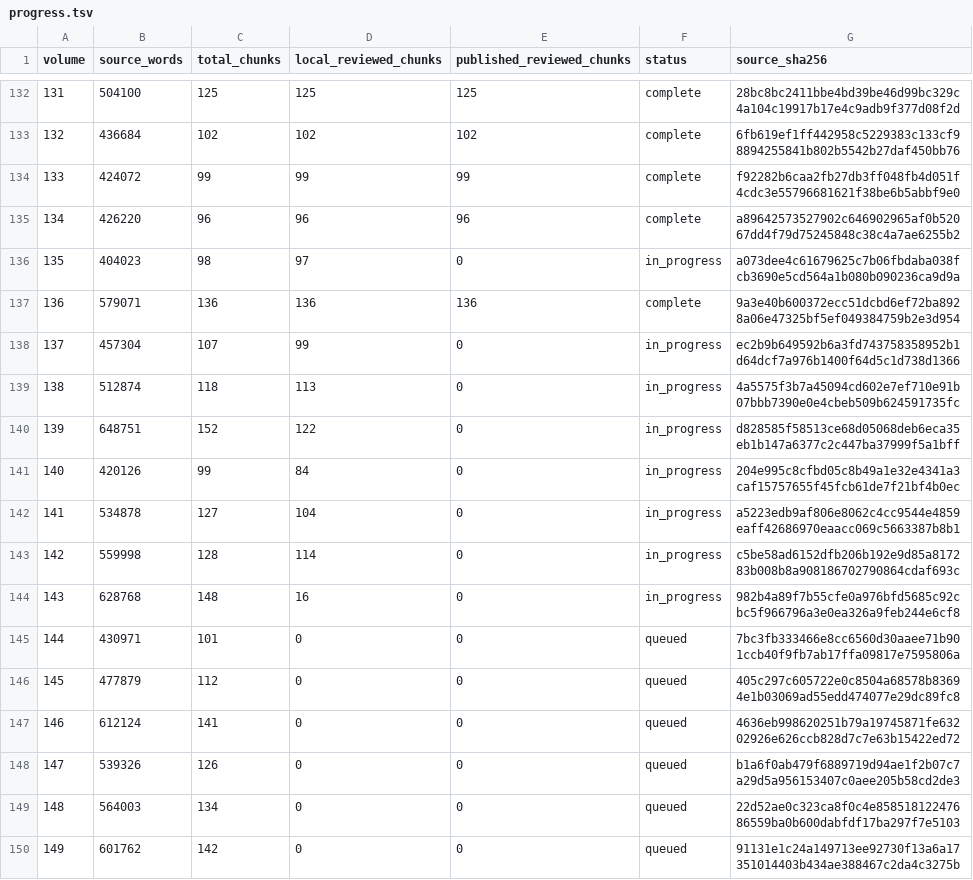
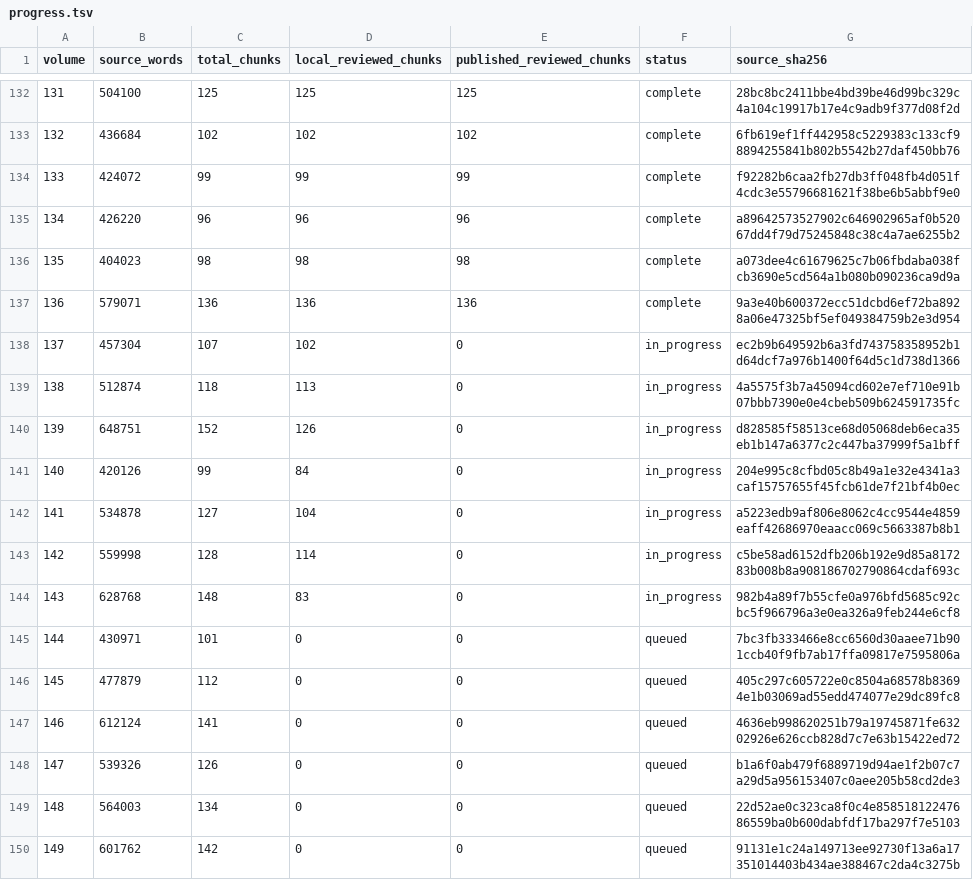
Before and after one commit to JM12344321/PatriologicaGraeciaTotalica, a TSV file: PL/progress.tsv, drawn as a sheet; only a part is shown, gaps mark what is left out.

Commit message:
Publish 1 complete PL volumes and update progress

```diff
--- a/PL/progress.tsv
+++ b/PL/progress.tsv
@@ -135,7 +135,7 @@ volume	source_words	total_chunks	local_reviewed_chunks	published_reviewed_chunks
 134	426220	96	96	96	complete	a89642573527902c646902965af0b52067dd4f79d75245848c38c4a7ae6255b2
-135	404023	98	97	0	in_progress	a073dee4c61679625c7b06fbdaba038fcb3690e5cd564a1b080b090236ca9d9a
+135	404023	98	98	98	complete	a073dee4c61679625c7b06fbdaba038fcb3690e5cd564a1b080b090236ca9d9a
 136	579071	136	136	136	complete	9a3e40b600372ecc51dcbd6ef72ba8928a06e47325bf5ef049384759b2e3d954
-137	457304	107	99	0	in_progress	ec2b9b649592b6a3fd743758358952b1d64dcf7a976b1400f64d5c1d738d1366
+137	457304	107	102	0	in_progress	ec2b9b649592b6a3fd743758358952b1d64dcf7a976b1400f64d5c1d738d1366
 138	512874	118	113	0	in_progress	4a5575f3b7a45094cd602e7ef710e91b07bbb7390e0e4cbeb509b624591735fc
-139	648751	152	122	0	in_progress	d828585f58513ce68d05068deb6eca35eb1b147a6377c2c447ba37999f5a1bff
+139	648751	152	126	0	in_progress	d828585f58513ce68d05068deb6eca35eb1b147a6377c2c447ba37999f5a1bff
 140	420126	99	84	0	in_progress	204e995c8cfbd05c8b49a1e32e4341a3caf15757655f45fcb61de7f21bf4b0ec
@@ -143,3 +143,3 @@ volume	source_words	total_chunks	local_reviewed_chunks	published_reviewed_chunks
 142	559998	128	114	0	in_progress	c5be58ad6152dfb206b192e9d85a817283b008b8a908186702790864cdaf693c
-143	628768	148	16	0	in_progress	982b4a89f7b55cfe0a976bfd5685c92cbc5f966796a3e0ea326a9feb244e6cf8
+143	628768	148	83	0	in_progress	982b4a89f7b55cfe0a976bfd5685c92cbc5f966796a3e0ea326a9feb244e6cf8
 144	430971	101	0	0	queued	7bc3fb333466e8cc6560d30aaee71b901ccb40f9fb7ab17ffa09817e7595806a
```
Also changed, not shown: 1 other file.
